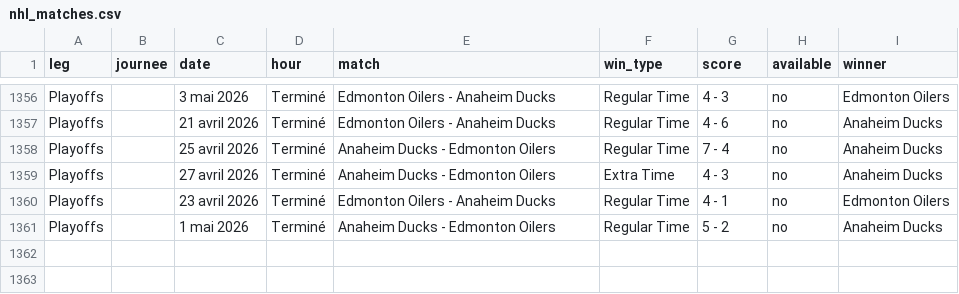
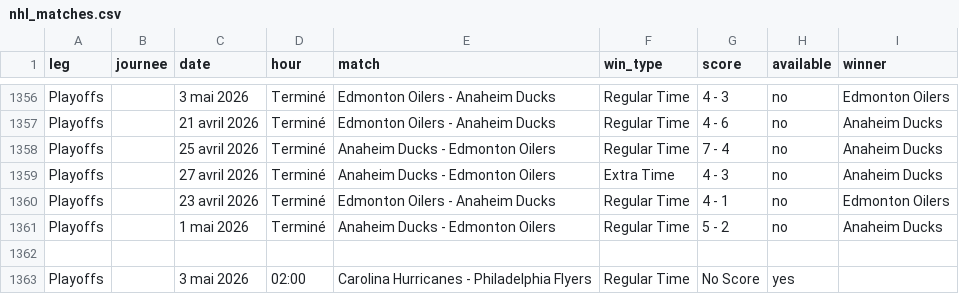
Before and after one commit to MauriceToast/Python_main, a CSV file: nhl_matches.csv, drawn as a sheet; only a part is shown, gaps mark what is left out.

Commit message:
Update nhl_matches.csv

```diff
--- a/nhl_matches.csv
+++ b/nhl_matches.csv
@@ -1361 +1361,3 @@ Playoffs,,23 avril 2026,Terminé,Edmonton Oilers - Anaheim Ducks,Regular Time,4
 Playoffs,,1 mai 2026,Terminé,Anaheim Ducks - Edmonton Oilers,Regular Time,5 - 2,no,Anaheim Ducks
+
+Playoffs,,3 mai 2026,02:00,Carolina Hurricanes - Philadelphia Flyers,Regular Time,No Score,yes,
```
